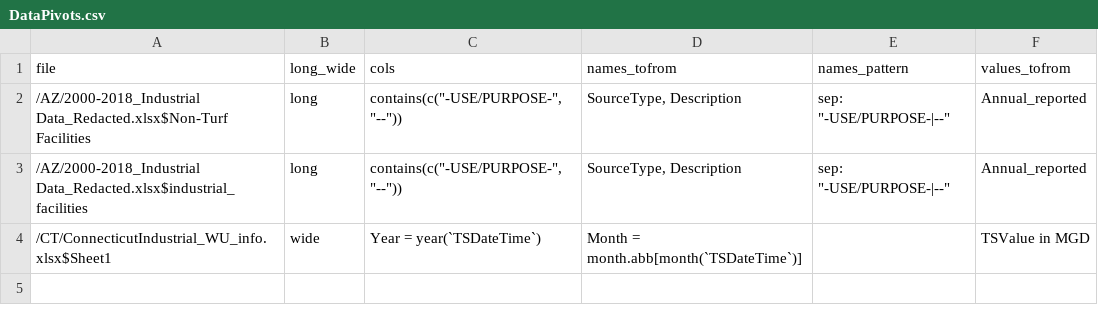
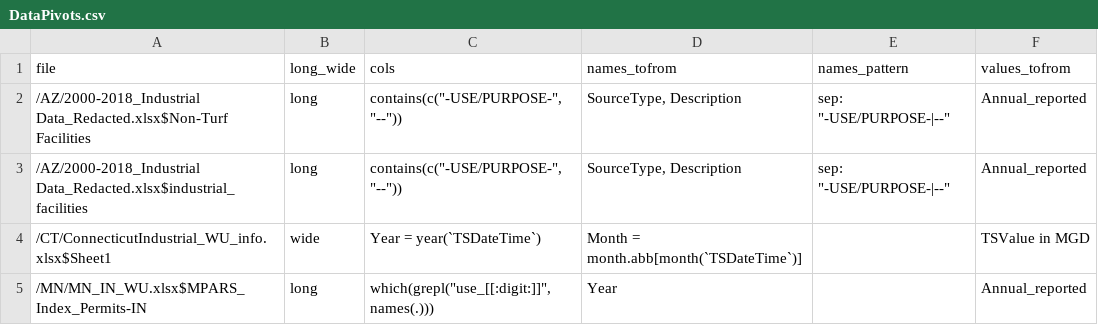
Before and after one commit to rniswon/IndustrialWU, a CSV file: DataCrosswalks/DataPivots.csv, drawn as a sheet.

```diff
--- a/DataCrosswalks/DataPivots.csv
+++ b/DataCrosswalks/DataPivots.csv
@@ -4 +4,2 @@
 /CT/ConnecticutIndustrial_WU_info.xlsx$Sheet1,wide,Year = year(`TSDateTime`),Month = month.abb[month(`TSDateTime`)],,TSValue in MGD
+/MN/MN_IN_WU.xlsx$MPARS_Index_Permits-IN,long,"which(grepl(""use_[[:digit:]]"", names(.)))",Year,,Annual_reported
```
Also changed, not shown: DataCrosswalks/HardcodedManualAttributes.csv, DataCrosswalks/HeaderCrosswalk.csv, 9 other files.
